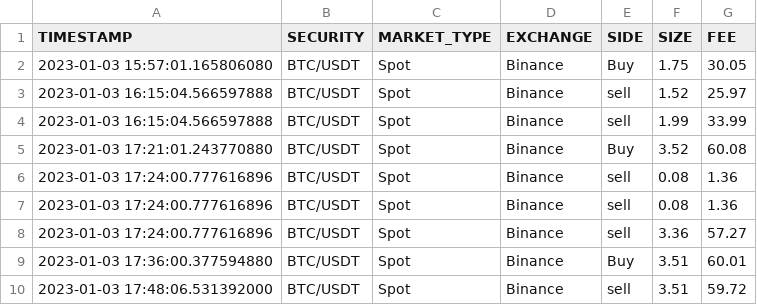
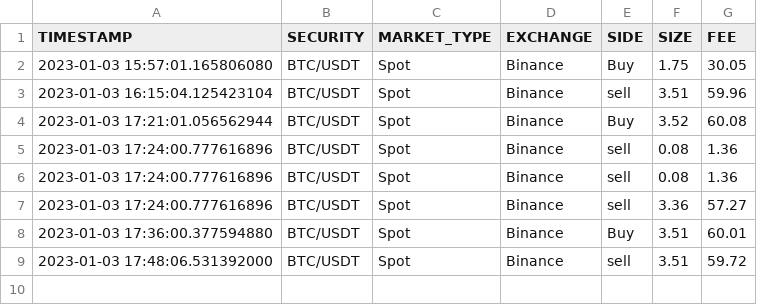
Before and after one commit to mbhang2/crypto-hft-backtester, a CSV file: sample_data/sample_tradelog.csv, drawn as a sheet.

```diff
--- a/sample_data/sample_tradelog.csv
+++ b/sample_data/sample_tradelog.csv
@@ -2,5 +2,4 @@ TIMESTAMP,SECURITY,MARKET_TYPE,EXCHANGE,SIDE,SIZE,FEE
 2023-01-03 15:57:01.165806080,BTC/USDT,Spot,Binance,Buy,1.75,30.05
-2023-01-03 16:15:04.566597888,BTC/USDT,Spot,Binance,sell,1.52,25.97
-2023-01-03 16:15:04.566597888,BTC/USDT,Spot,Binance,sell,1.99,33.99
-2023-01-03 17:21:01.243770880,BTC/USDT,Spot,Binance,Buy,3.52,60.08
+2023-01-03 16:15:04.125423104,BTC/USDT,Spot,Binance,sell,3.51,59.96
+2023-01-03 17:21:01.056562944,BTC/USDT,Spot,Binance,Buy,3.52,60.08
 2023-01-03 17:24:00.777616896,BTC/USDT,Spot,Binance,sell,0.08,1.36
```
Also changed, not shown: 16 other files.
